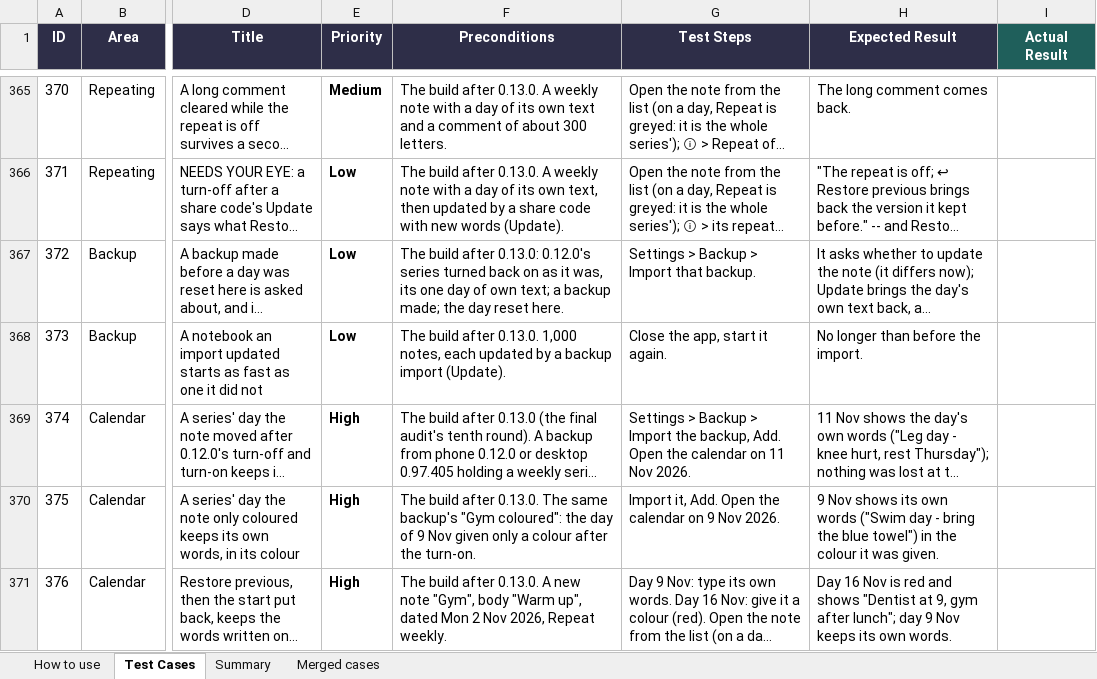
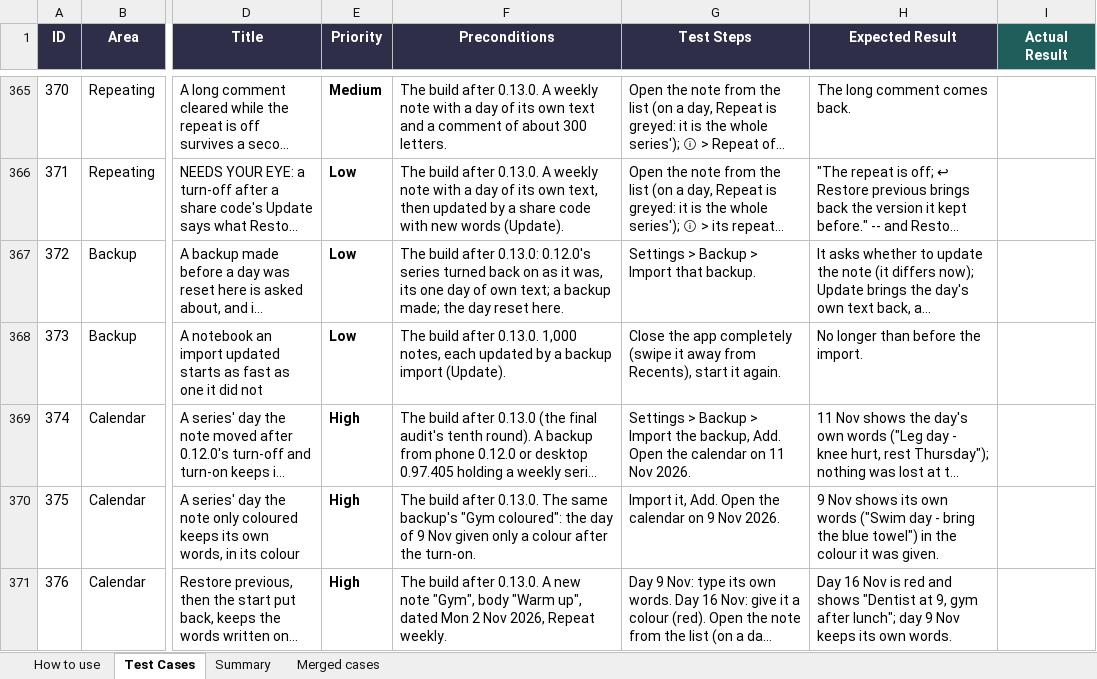
Before and after one commit to AlexandraMoldovan95/noteOrganizerForAndroid, an Excel workbook: qa/NoteOrganizer_Android_TestPlan.xlsx, sheet Test Cases, drawn as a sheet; only a part is shown, gaps mark what is left out; long unchanged cells end in …; values as stored, in another font and other column widths than the file's, no borders; the diff covers the shown part only; the diff names each change by its address in the sheet, - before the commit and + after, or states it on an @@ line.

```diff
--- a/qa/NoteOrganizer_Android_TestPlan.xlsx (sheet Test Cases)
+++ b/qa/NoteOrganizer_Android_TestPlan.xlsx (sheet Test Cases)
-G368 (Test Steps): Close the app, start it…
+G368 (Test Steps): Close the app completely (swipe it away from Recents), start it…
```
Also changed, not shown: 19 edited cells elsewhere in this sheet, 1 other file.
